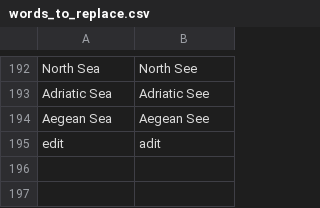
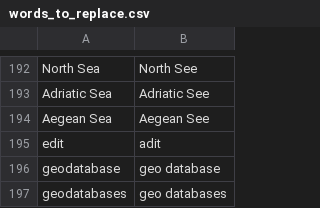
Before and after one commit to geobarry/talon-community, a CSV file: settings/words_to_replace.csv, drawn as a sheet; only a part is shown, gaps mark what is left out.

```diff
--- a/settings/words_to_replace.csv
+++ b/settings/words_to_replace.csv
@@ -195 +195,3 @@ Aegean Sea,Aegean See
 edit,adit
+geodatabase,geo database
+geodatabases,geo databases
```
Also changed, not shown: 3 other files.
